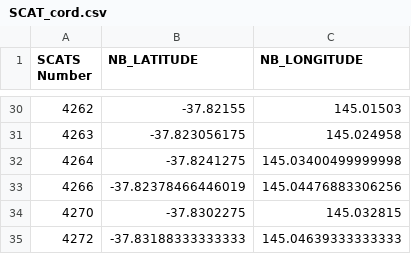
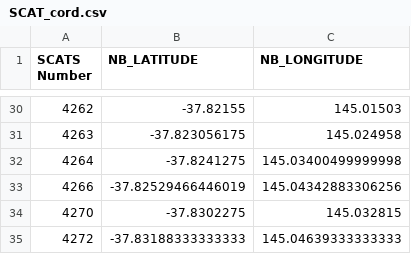
Before and after one commit to ruvxn/Traffic-Guidance-System, a CSV file: datasets/processed/SCAT_cord.csv, drawn as a sheet; only a part is shown, gaps mark what is left out.

```diff
--- a/datasets/processed/SCAT_cord.csv
+++ b/datasets/processed/SCAT_cord.csv
@@ -32,3 +32,3 @@ SCATS Number,NB_LATITUDE,NB_LONGITUDE
 4264,-37.8241275,145.03400499999998
-4266,-37.82378466446019,145.04476883306256
+4266,-37.82529466446019, 145.04342883306256
 4270,-37.8302275,145.032815
```
Also changed, not shown: 17 other files.
